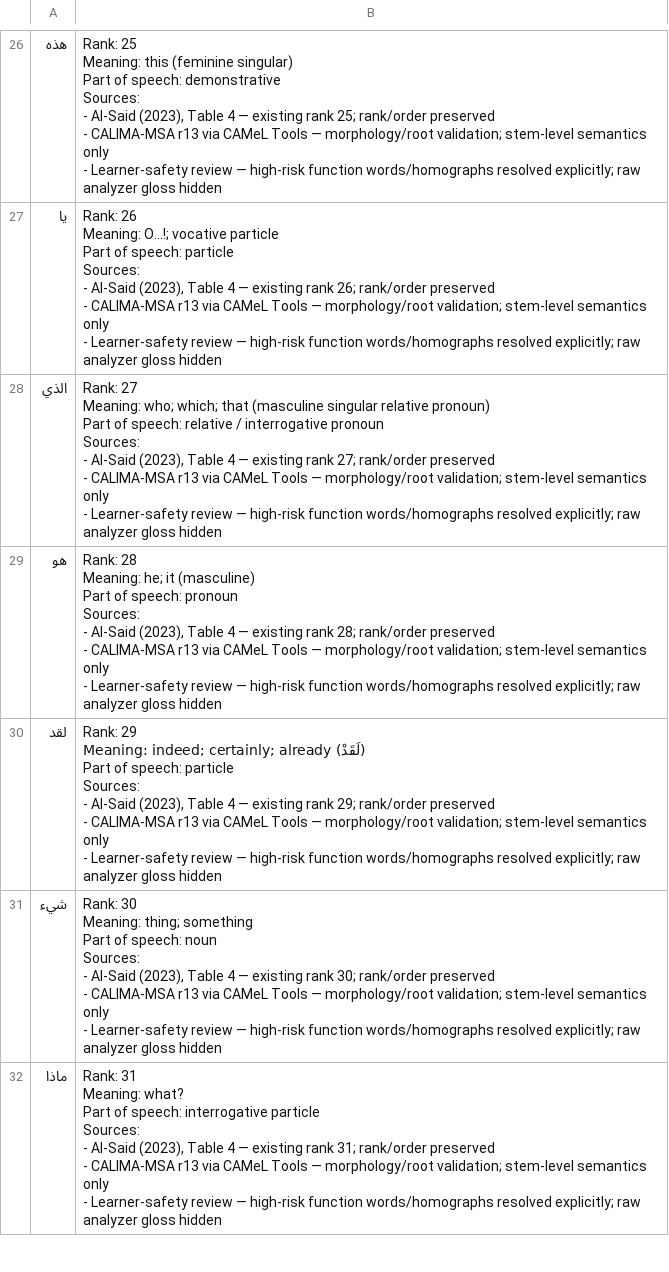
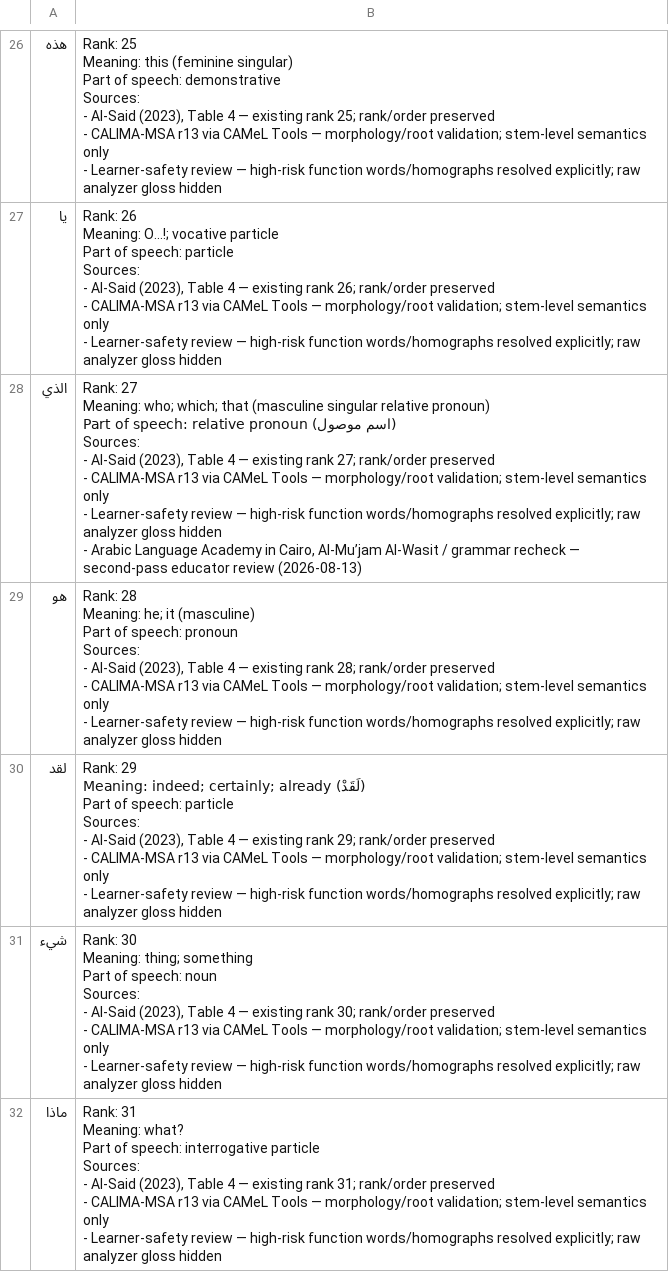
Before and after one commit to ualispublishing/learning, a CSV file: arabic_top1000.csv, drawn as a sheet; only a part is shown, gaps mark what is left out; the diff covers the shown part only.

```diff
--- a/arabic_top1000.csv
+++ b/arabic_top1000.csv
@@ -261,12 +261,12 @@ Sources:
 - Learner-safety review — high-risk function words/homographs resolved explicitly; raw analyzer gloss hidden"
-الذي,"Rank: 27
-
-Meaning: who; which; that (masculine singular relative pronoun)
-
-Part of speech: relative / interrogative pronoun
-
-Sources:
-- Al-Said (2023), Table 4 — existing rank 27; rank/order preserved
-- CALIMA-MSA r13 via CAMeL Tools — morphology/root validation; stem-level semantics only
-- Learner-safety review — high-risk function words/homographs resolved explicitly; raw analyzer gloss hidden"
+الذي,"Rank: 27
+
+Meaning: who; which; that (masculine singular relative pronoun)
+
+Part of speech: relative pronoun (اسم موصول)
+Sources:
+- Al-Said (2023), Table 4 — existing rank 27; rank/order preserved
+- CALIMA-MSA r13 via CAMeL Tools — morphology/root validation; stem-level semantics only
+- Learner-safety review — high-risk function words/homographs resolved explicitly; raw analyzer gloss hidden
+- Arabic Language Academy in Cairo, Al-Mu’jam Al-Wasit / grammar recheck — second-pass educator review (2026-08-13)"
 هو,"Rank: 28
```
Also changed, not shown: 3 edited cells elsewhere in this file, 1 other file.
